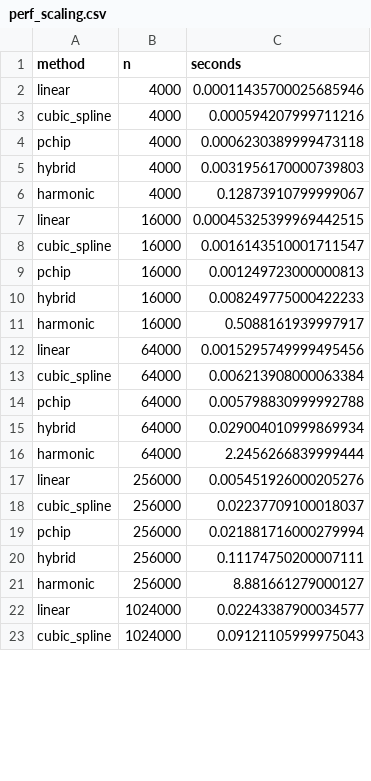
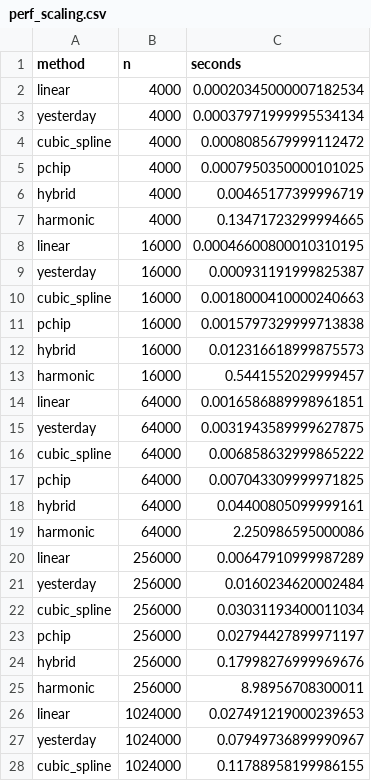
Before and after one commit to carlton-yeung/MMA3001-Temperature-Reconstruction, a CSV file: results/tables/perf_scaling.csv, drawn as a sheet; only a part is shown; the diff covers the shown part only.

```diff
--- a/results/tables/perf_scaling.csv
+++ b/results/tables/perf_scaling.csv
@@ -1,23 +1,28 @@
 method,n,seconds
-linear,4000,0.00011435700025685946
-cubic_spline,4000,0.000594207999711216
-pchip,4000,0.0006230389999473118
-hybrid,4000,0.0031956170000739803
-harmonic,4000,0.12873910799999067
-linear,16000,0.00045325399969442515
-cubic_spline,16000,0.0016143510001711547
-pchip,16000,0.001249723000000813
-hybrid,16000,0.008249775000422233
-harmonic,16000,0.5088161939997917
-linear,64000,0.0015295749999495456
-cubic_spline,64000,0.006213908000063384
-pchip,64000,0.005798830999992788
-hybrid,64000,0.029004010999869934
-harmonic,64000,2.2456266839999444
-linear,256000,0.005451926000205276
-cubic_spline,256000,0.02237709100018037
-pchip,256000,0.021881716000279994
-hybrid,256000,0.11174750200007111
-harmonic,256000,8.881661279000127
-linear,1024000,0.02243387900034577
-cubic_spline,1024000,0.09121105999975043
+linear,4000,0.00020345000007182534
+yesterday,4000,0.00037971999995534134
+cubic_spline,4000,0.0008085679999112472
+pchip,4000,0.0007950350000101025
+hybrid,4000,0.00465177399996719
+harmonic,4000,0.13471723299994665
+linear,16000,0.00046600800010310195
+yesterday,16000,0.000931191999825387
+cubic_spline,16000,0.0018000410000240663
+pchip,16000,0.0015797329999713838
+hybrid,16000,0.012316618999875573
+harmonic,16000,0.5441552029999457
+linear,64000,0.0016586889998961851
+yesterday,64000,0.0031943589999627875
+cubic_spline,64000,0.006858632999865222
+pchip,64000,0.007043309999971825
+hybrid,64000,0.04400805099999161
+harmonic,64000,2.250986595000086
+linear,256000,0.00647910999987289
+yesterday,256000,0.0160234620002484
+cubic_spline,256000,0.03031193400011034
+pchip,256000,0.02794427899971197
+hybrid,256000,0.17998276999969676
+harmonic,256000,8.98956708300011
+linear,1024000,0.027491219000239653
+yesterday,1024000,0.07949736899990967
+cubic_spline,1024000,0.11788958199986155
```
Also changed, not shown: 2 edited cells elsewhere in this file, results/tables/perf_method_costs.csv, results/tables/perf_scaling_exponents.csv, 52 other files.
